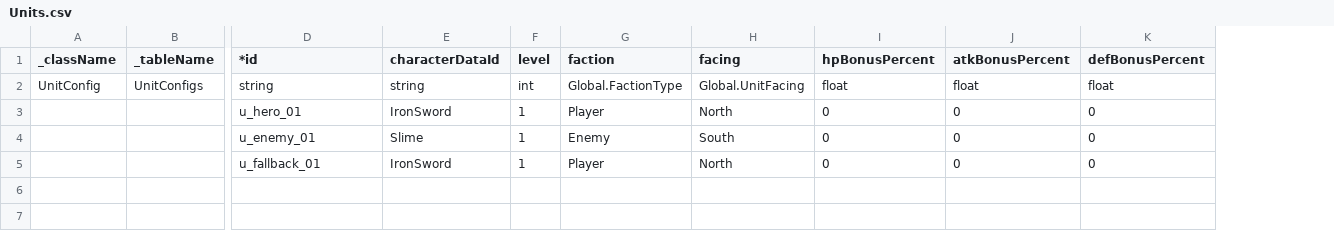
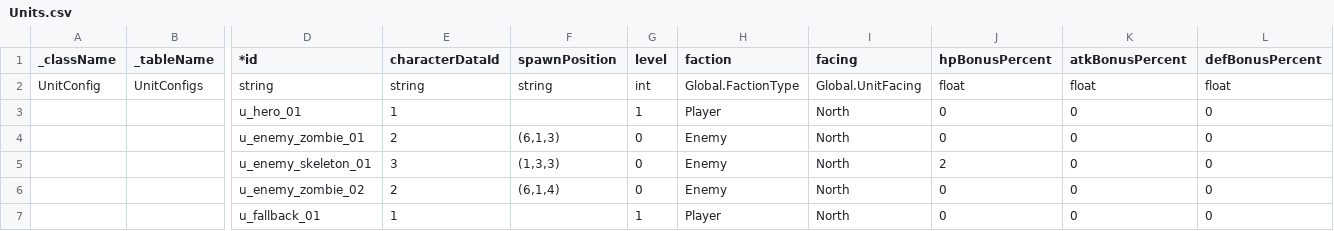
Before and after one commit to JXDYJS/SRPG_2026, a CSV file: Assets/Data/Table/Units.csv, drawn as a sheet; only a part is shown, gaps mark what is left out; addresses are those after the commit; rows hold the shown columns only; the diff names each change by its address in the sheet, - before the commit and + after, or states it on an @@ line.

Commit message:
refactor: 地图选择系统 - LevelCSV 替换 BattleLevelSO + 流程重构
- schema.json/Levels.csv: blockConfigId → mapAddress
- Levels.csv: lv_001 配置对齐 Test1.asset, 新增 lv_002(TallMap)
- Units.csv: 用真实 CharacterData ID, 新增 spawnPosition 和敌人配表
- BattleNodes.csv: 注册 n_002/lv_002, n_003/lv_001
- BattleFlowManager: 去除 BattleLevelSO 依赖, 改为 LevelCSV + MapDataSO 驱动
- MapInteraction: OnConfirm 移到 Update 避免 InputAction 回调 UI 检测警告
- NodeMapData: BaseNode 支持构造传 id, GenerateFakeData 使用真实节点 ID
- MapPopWindow/MapNodeSlot: 修复 null 崩溃和 OnEnable 序列化问题
- BattleBootstrap: Start 改为打开地图选关面板

```diff
--- a/Assets/Data/Table/Units.csv
+++ b/Assets/Data/Table/Units.csv
+column F (spawnPosition), rows 2-4: string |  | (6,1,3)
-E3 (characterDataId): IronSword
+E3 (characterDataId): 1
-D4 (*id): u_enemy_01
+D4 (*id): u_enemy_zombie_01
-E4 (characterDataId): Slime
+E4 (characterDataId): 2
-G4 (level): 1
+G4 (level): 0
-I4 (facing): South
+I4 (facing): North
+row 5:  |  | u_enemy_skeleton_01 | 3 | (1,3,3) | 0 | Enemy | North | 2 | 0 | 0
+row 6:  |  | u_enemy_zombie_02 | 2 | (6,1,4) | 0 | Enemy | North | 0 | 0 | 0
-E7 (characterDataId): IronSword
+E7 (characterDataId): 1
```
Also changed, not shown: Assets/Data/Table/Levels.csv, 16 other files.
